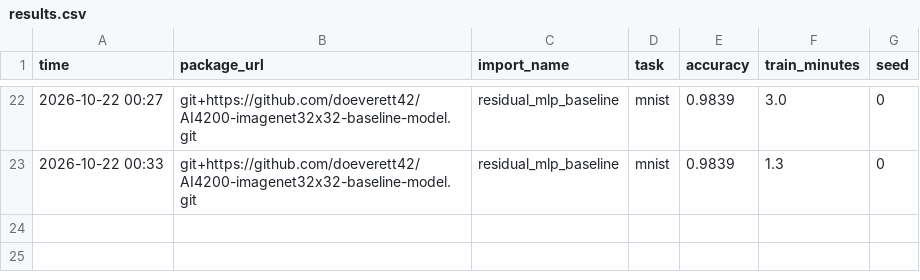
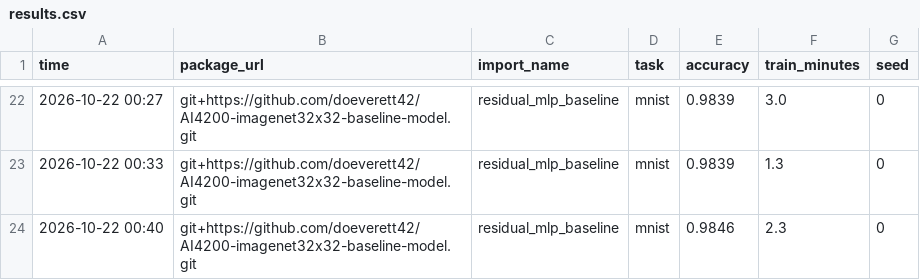
Before and after one commit to doeverett42/AI4200-imagenet32x32-baseline-model, a CSV file: results.csv, drawn as a sheet; only a part is shown, gaps mark what is left out; the diff names each change by its address in the sheet, - before the commit and + after, or states it on an @@ line.

Commit message:
Mnist added depth documentation

```diff
--- a/results.csv
+++ b/results.csv
+row 24: 2026-10-22 00:40 | git+https://github.com/doeverett42/AI4200-imagenet32x32-baseline-model.git | residual_mlp_baseline | mnist | 0.9846 | 2.3 | 0
```
Also changed, not shown: 2 other files.
